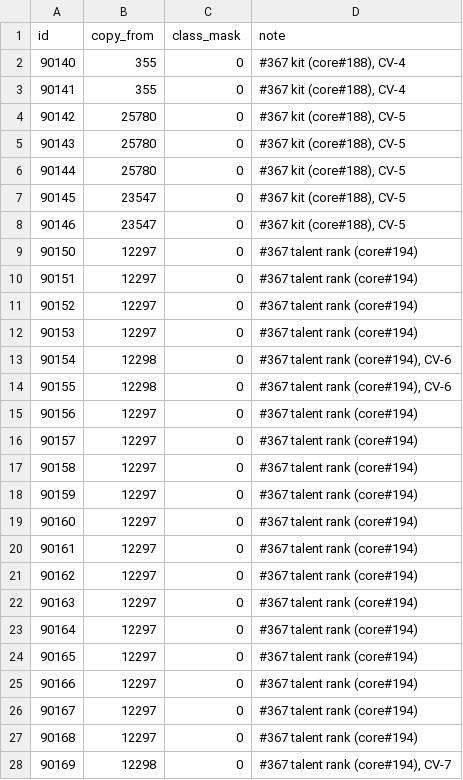
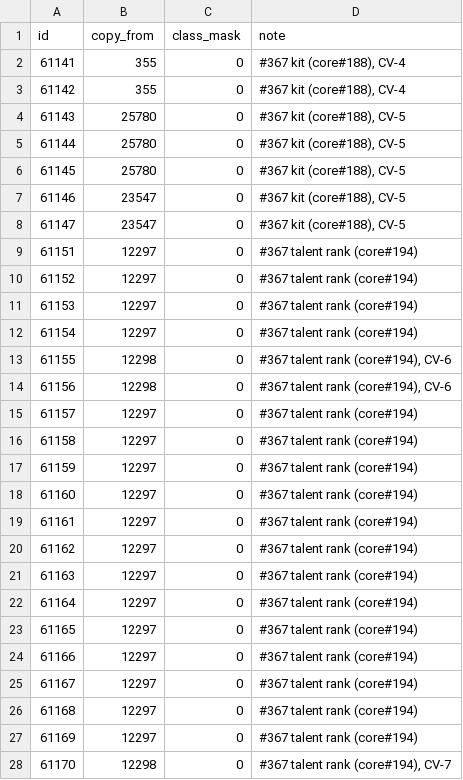
Before and after one commit to Cilverkrow/twow-repo, a CSV file: ops/clientpatch/tools/inputs/367-rogue-spells.csv, drawn as a sheet; only a part is shown; the diff covers the shown part only.

```diff
--- a/ops/clientpatch/tools/inputs/367-rogue-spells.csv
+++ b/ops/clientpatch/tools/inputs/367-rogue-spells.csv
@@ -1,28 +1,28 @@
 id,copy_from,class_mask,note
-90140,355,0,"#367 kit (core#188), CV-4"
-90141,355,0,"#367 kit (core#188), CV-4"
-90142,25780,0,"#367 kit (core#188), CV-5"
-90143,25780,0,"#367 kit (core#188), CV-5"
-90144,25780,0,"#367 kit (core#188), CV-5"
-90145,23547,0,"#367 kit (core#188), CV-5"
-90146,23547,0,"#367 kit (core#188), CV-5"
-90150,12297,0,#367 talent rank (core#194)
-90151,12297,0,#367 talent rank (core#194)
-90152,12297,0,#367 talent rank (core#194)
-90153,12297,0,#367 talent rank (core#194)
-90154,12298,0,"#367 talent rank (core#194), CV-6"
-90155,12298,0,"#367 talent rank (core#194), CV-6"
-90156,12297,0,#367 talent rank (core#194)
-90157,12297,0,#367 talent rank (core#194)
-90158,12297,0,#367 talent rank (core#194)
-90159,12297,0,#367 talent rank (core#194)
-90160,12297,0,#367 talent rank (core#194)
-90161,12297,0,#367 talent rank (core#194)
-90162,12297,0,#367 talent rank (core#194)
-90163,12297,0,#367 talent rank (core#194)
-90164,12297,0,#367 talent rank (core#194)
-90165,12297,0,#367 talent rank (core#194)
-90166,12297,0,#367 talent rank (core#194)
-90167,12297,0,#367 talent rank (core#194)
-90168,12297,0,#367 talent rank (core#194)
-90169,12298,0,"#367 talent rank (core#194), CV-7"
+61141,355,0,"#367 kit (core#188), CV-4"
+61142,355,0,"#367 kit (core#188), CV-4"
+61143,25780,0,"#367 kit (core#188), CV-5"
+61144,25780,0,"#367 kit (core#188), CV-5"
+61145,25780,0,"#367 kit (core#188), CV-5"
+61146,23547,0,"#367 kit (core#188), CV-5"
+61147,23547,0,"#367 kit (core#188), CV-5"
+61151,12297,0,#367 talent rank (core#194)
+61152,12297,0,#367 talent rank (core#194)
+61153,12297,0,#367 talent rank (core#194)
+61154,12297,0,#367 talent rank (core#194)
+61155,12298,0,"#367 talent rank (core#194), CV-6"
+61156,12298,0,"#367 talent rank (core#194), CV-6"
+61157,12297,0,#367 talent rank (core#194)
+61158,12297,0,#367 talent rank (core#194)
+61159,12297,0,#367 talent rank (core#194)
+61160,12297,0,#367 talent rank (core#194)
+61161,12297,0,#367 talent rank (core#194)
+61162,12297,0,#367 talent rank (core#194)
+61163,12297,0,#367 talent rank (core#194)
+61164,12297,0,#367 talent rank (core#194)
+61165,12297,0,#367 talent rank (core#194)
+61166,12297,0,#367 talent rank (core#194)
+61167,12297,0,#367 talent rank (core#194)
+61168,12297,0,#367 talent rank (core#194)
+61169,12297,0,#367 talent rank (core#194)
+61170,12298,0,"#367 talent rank (core#194), CV-7"
```
Also changed, not shown: 44 edited cells elsewhere in this file, ops/clientpatch/tools/inputs/357-shaman-talents.csv, 23 other files.
